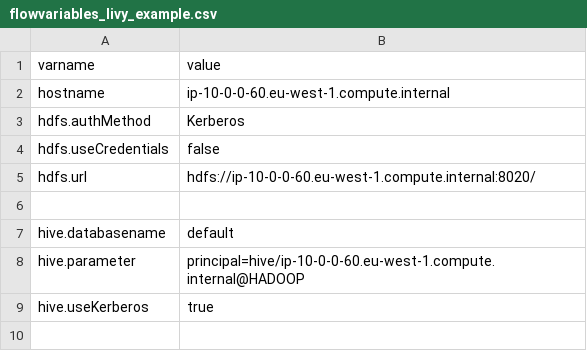
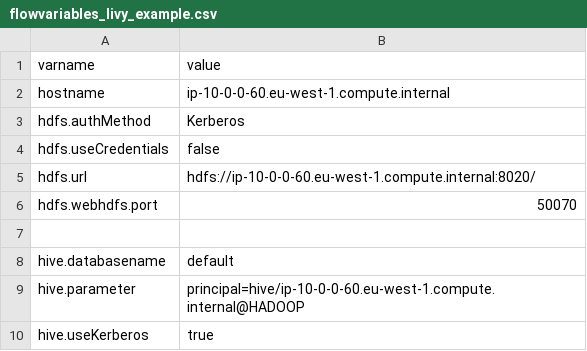
Before and after one commit to knime/knime-bigdata, a CSV file: org.knime.bigdata.testing/flowvariables_livy_example.csv, drawn as a sheet; only a part is shown; the shorter side is filled out with more unchanged rows.

Commit message:
BD-787: Test flow variables: add WebHDFS port
BD-787 (Add testflow configuration for master/livy-0.5.0/spark-2.2-secure/cdh-6.0)

```diff
--- a/org.knime.bigdata.testing/flowvariables_livy_example.csv
+++ b/org.knime.bigdata.testing/flowvariables_livy_example.csv
@@ -5,2 +5,3 @@ hdfs.useCredentials,false
 hdfs.url,hdfs://ip-10-0-0-60.eu-west-1.compute.internal:8020/
+hdfs.webhdfs.port,50070
 
```
Also changed, not shown: org.knime.bigdata.testing/flowvariables_sjs_example.csv, 3 other files.
